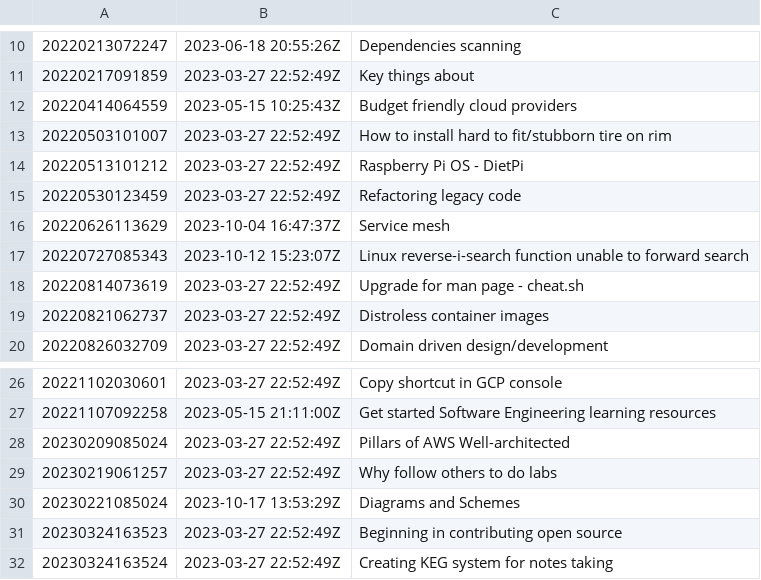
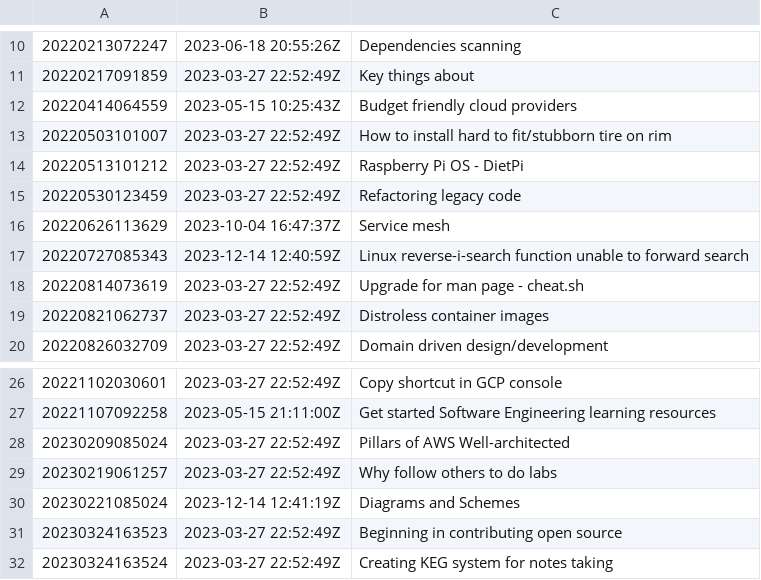
Before and after one commit to AugustasV/zet, a TSV file: dex/nodes.tsv, drawn as a sheet; only a part is shown, gaps mark what is left out.

```diff
--- a/dex/nodes.tsv
+++ b/dex/nodes.tsv
@@ -16,3 +16,3 @@
 20220626113629	2023-10-04 16:47:37Z	Service mesh
-20220727085343	2023-10-12 15:23:07Z	Linux reverse-i-search function unable to forward search
+20220727085343	2023-12-14 12:40:59Z	Linux reverse-i-search function unable to forward search
 20220814073619	2023-03-27 22:52:49Z	Upgrade for man page - cheat.sh
@@ -29,3 +29,3 @@
 20230219061257	2023-03-27 22:52:49Z	Why follow others to do labs
-20230221085024	2023-10-17 13:53:29Z	Diagrams and Schemes
+20230221085024	2023-12-14 12:41:19Z	Diagrams and Schemes
 20230324163523	2023-03-27 22:52:49Z	Beginning in contributing open source
```
Also changed, not shown: 3 other files.
